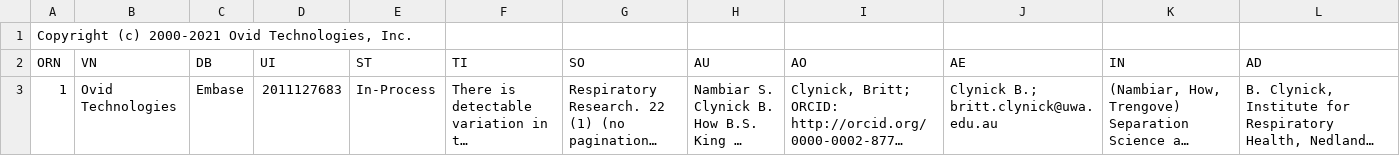
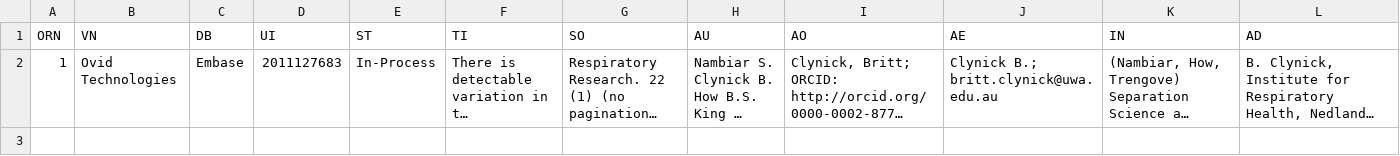
Before and after one commit to rachelnewnham/AHRO-Python, a CSV file: bmc2021.csv, drawn as a sheet; only a part is shown; long unchanged cells end in …; rows hold the shown columns only; the diff names each change by its address in the sheet, - before the commit and + after, or states it on an @@ line.

Commit message:
Update bmc2021.csv

```diff
--- a/bmc2021.csv
+++ b/bmc2021.csv
-row 1: Copyright (c) 2000-2021 Ovid Technologies, Inc.
```
